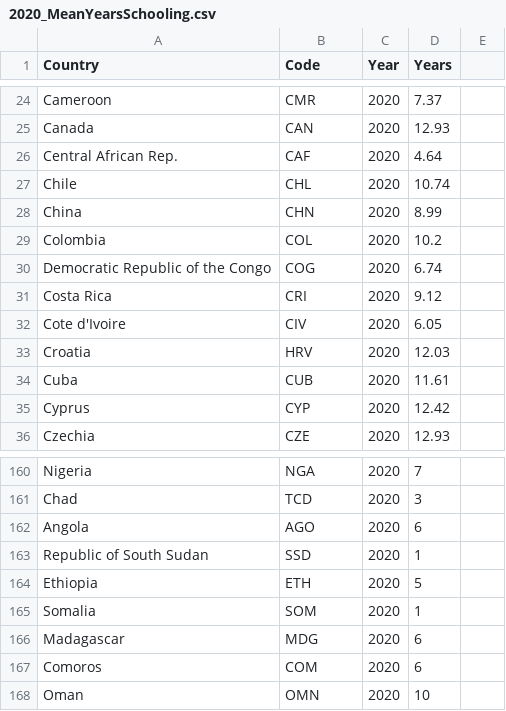
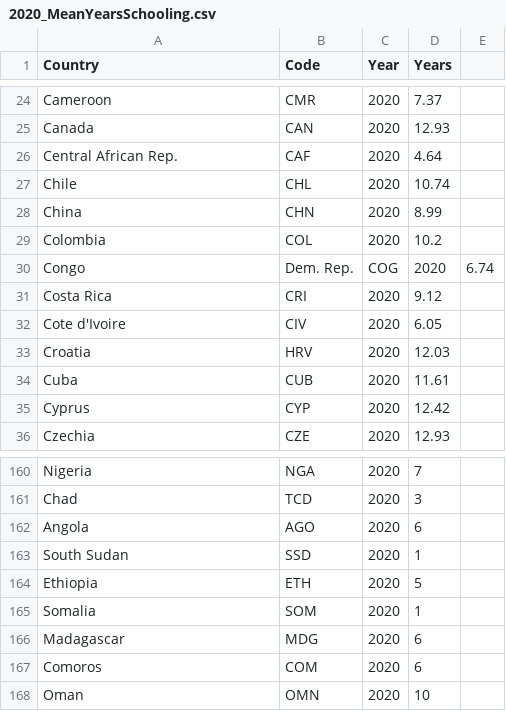
Before and after one commit to Clairinechendra/FIT3179_HW9, a CSV file: 2020_MeanYearsSchooling.csv, drawn as a sheet; only a part is shown, gaps mark what is left out.

Commit message:
Update 2020_MeanYearsSchooling.csv

```diff
--- a/2020_MeanYearsSchooling.csv
+++ b/2020_MeanYearsSchooling.csv
@@ -29,3 +29,3 @@ China,CHN,2020,8.99
 Colombia,COL,2020,10.2
-Democratic Republic of the Congo,COG,2020,6.74
+Congo, Dem. Rep.,COG,2020,6.74
 Costa Rica,CRI,2020,9.12
@@ -162,3 +162,3 @@ Chad,TCD,2020,3
 Angola,AGO,2020,6
-Republic of South Sudan,SSD,2020,1
+South Sudan,SSD,2020,1
 Ethiopia,ETH,2020,5
```
